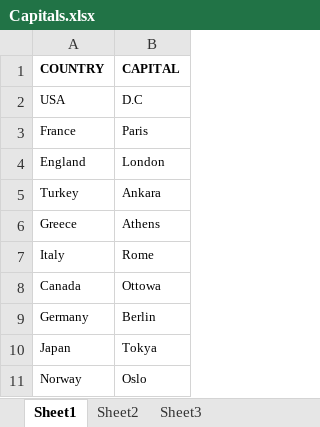
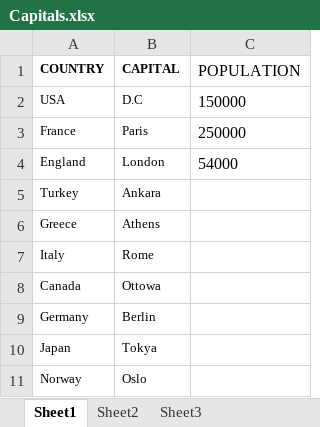
Before and after one commit to tekinahmet/Selenium, an Excel workbook: resources/Capitals.xlsx, sheet Sheet1, drawn as a sheet; values as stored, in another font and other column widths than the file's, no borders; charts and pictures not drawn; the diff names each change by its address in the sheet, - before the commit and + after, or states it on an @@ line.

```diff
--- a/resources/Capitals.xlsx (sheet Sheet1)
+++ b/resources/Capitals.xlsx (sheet Sheet1)
+column C (POPULATION), rows 2-4: 150000 | 250000 | 54000
```
Also changed, not shown: charts or pictures, 34 other files.
